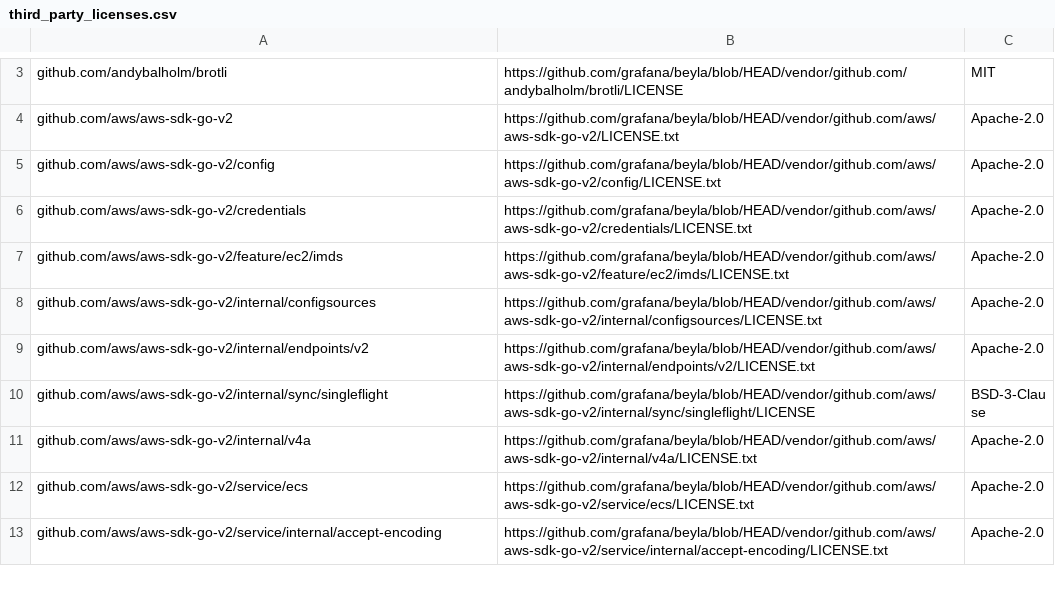
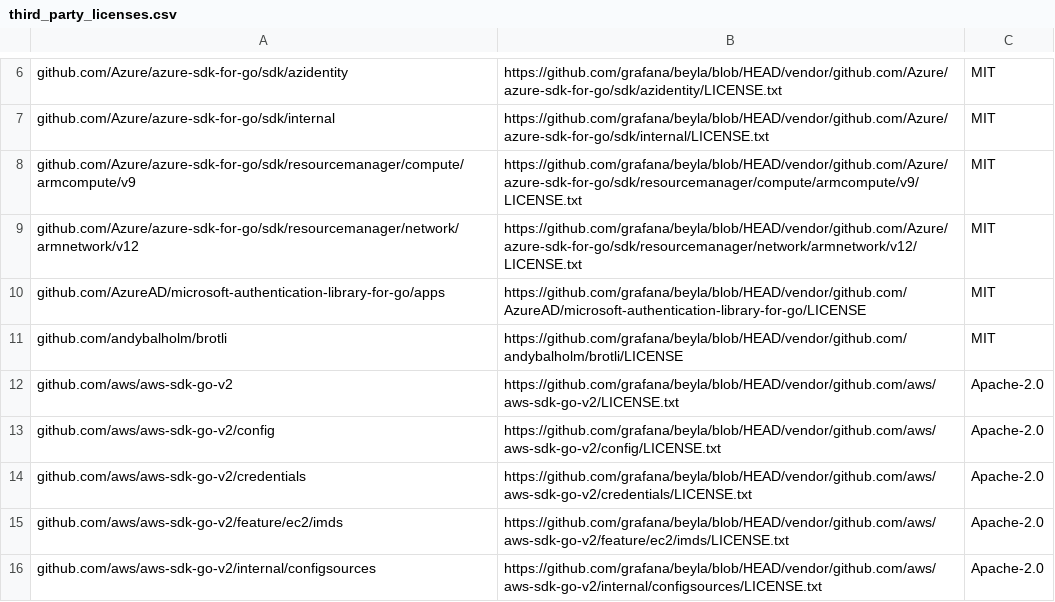
Before and after one commit to grafana/beyla, a CSV file: third_party_licenses.csv, drawn as a sheet; only a part is shown, gaps mark what is left out; the shorter side is filled out with more unchanged rows; the diff covers the shown part only; the diff names each change by its address in the sheet, - before the commit and + after, or states it on an @@ line.

```diff
--- a/third_party_licenses.csv
+++ b/third_party_licenses.csv
+row 6: github.com/Azure/azure-sdk-for-go/sdk/azidentity | https://github.com/grafana/beyla/blob/HEAD/vendor/github.com/Azure/azure-sdk-for-go/sdk/azidentity/LICENSE.txt | MIT
+row 7: github.com/Azure/azure-sdk-for-go/sdk/internal | https://github.com/grafana/beyla/blob/HEAD/vendor/github.com/Azure/azure-sdk-for-go/sdk/internal/LICENSE.txt | MIT
+row 8: github.com/Azure/azure-sdk-for-go/sdk/resourcemanager/compute/armcompute/v9 | https://github.com/grafana/beyla/blob/HEAD/vendor/github.com/Azure/azure-sdk-for-go/sdk/resourcemanager/compute/armcompute/v9/LICENSE.txt | MIT
+row 9: github.com/Azure/azure-sdk-for-go/sdk/resourcemanager/network/armnetwork/v12 | https://github.com/grafana/beyla/blob/HEAD/vendor/github.com/Azure/azure-sdk-for-go/sdk/resourcemanager/network/armnetwork/v12/LICENSE.txt | MIT
+row 10: github.com/AzureAD/microsoft-authentication-library-for-go/apps | https://github.com/grafana/beyla/blob/HEAD/vendor/github.com/AzureAD/microsoft-authentication-library-for-go/LICENSE | MIT
```
Also changed, not shown: 9 added rows elsewhere in this file, 4 other files.
